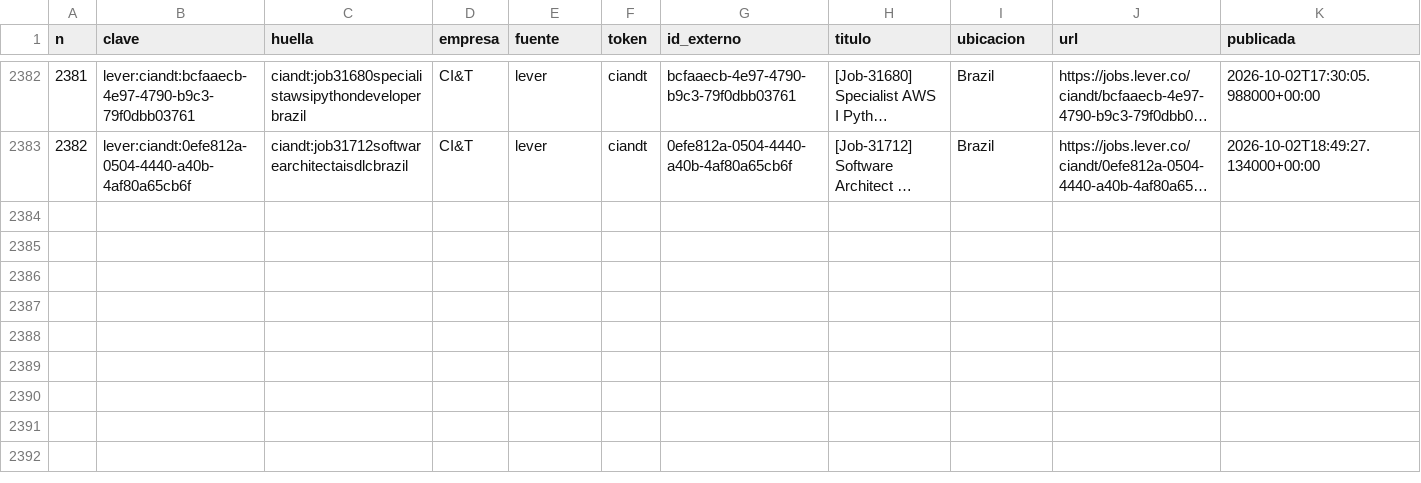
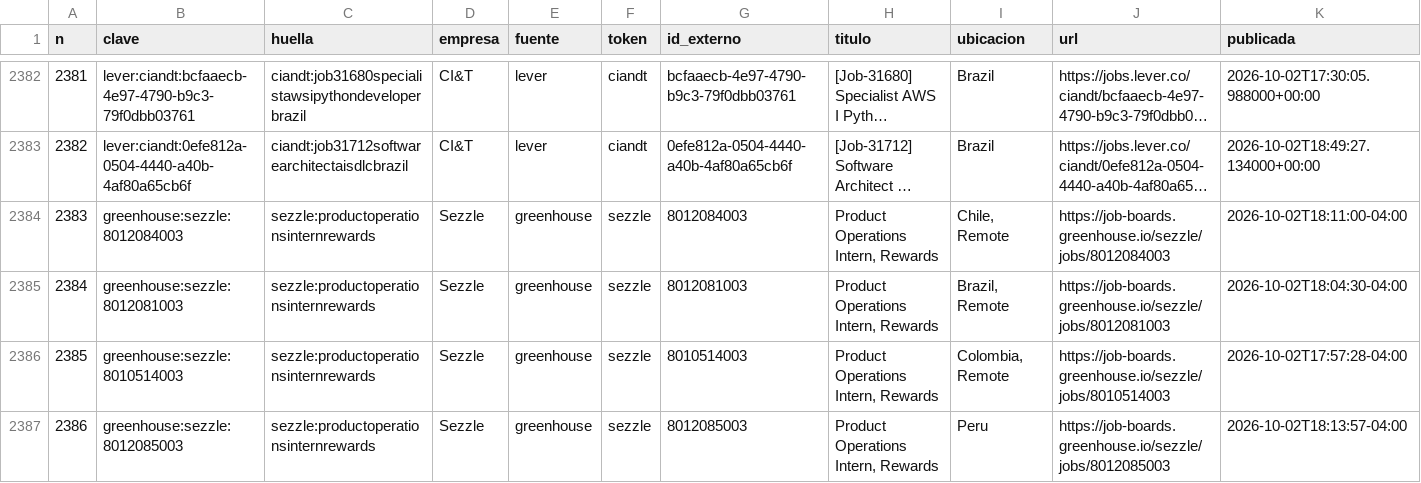
Before and after one commit to juanftoro2006/Radar_Vacantes, a CSV file: data/vacantes.csv, drawn as a sheet; only a part is shown, gaps mark what is left out; long unchanged cells end in …; rows hold the shown columns only; the diff covers the shown part only; the diff names each change by its address in the sheet, - before the commit and + after, or states it on an @@ line.

```diff
--- a/data/vacantes.csv
+++ b/data/vacantes.csv
+row 2384: 2383 | greenhouse:sezzle:8012084003 | sezzle:productoperationsinternrewards | Sezzle | greenhouse | sezzle | 8012084003 | Product Operations Intern, Rewards | Chile, Remote | https://job-boards.greenhouse.io/sezzle/jobs/8012084003 | 2026-10-02T18:11:00-04:00
+row 2385: 2384 | greenhouse:sezzle:8012081003 | sezzle:productoperationsinternrewards | Sezzle | greenhouse | sezzle | 8012081003 | Product Operations Intern, Rewards | Brazil, Remote | https://job-boards.greenhouse.io/sezzle/jobs/8012081003 | 2026-10-02T18:04:30-04:00
+row 2386: 2385 | greenhouse:sezzle:8010514003 | sezzle:productoperationsinternrewards | Sezzle | greenhouse | sezzle | 8010514003 | Product Operations Intern, Rewards | Colombia, Remote | https://job-boards.greenhouse.io/sezzle/jobs/8010514003 | 2026-10-02T17:57:28-04:00
+row 2387: 2386 | greenhouse:sezzle:8012085003 | sezzle:productoperationsinternrewards | Sezzle | greenhouse | sezzle | 8012085003 | Product Operations Intern, Rewards | Peru | https://job-boards.greenhouse.io/sezzle/jobs/8012085003 | 2026-10-02T18:13:57-04:00
```
Also changed, not shown: 3 added rows and 15 edited cells elsewhere in this file, 1 other file.
